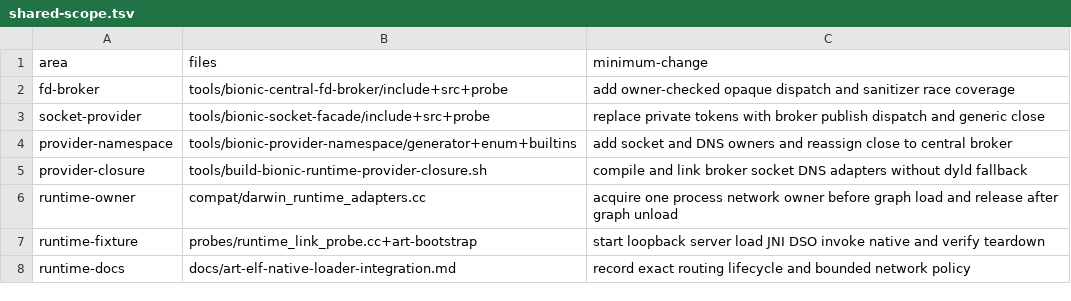
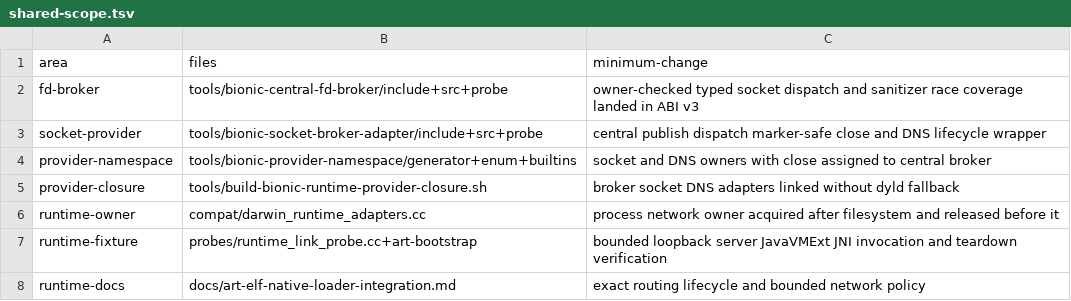
Before and after one commit to hahnlee/artm, a TSV file: darwin-art/tools/bionic-network-runtime-integration/manifests/shared-scope.tsv, drawn as a sheet.

Commit message:
test(runtime): execute guest loopback networking

```diff
--- a/darwin-art/tools/bionic-network-runtime-integration/manifests/shared-scope.tsv
+++ b/darwin-art/tools/bionic-network-runtime-integration/manifests/shared-scope.tsv
@@ -1,8 +1,8 @@
 area	files	minimum-change
-fd-broker	tools/bionic-central-fd-broker/include+src+probe	add owner-checked opaque dispatch and sanitizer race coverage
-socket-provider	tools/bionic-socket-facade/include+src+probe	replace private tokens with broker publish dispatch and generic close
-provider-namespace	tools/bionic-provider-namespace/generator+enum+builtins	add socket and DNS owners and reassign close to central broker
-provider-closure	tools/build-bionic-runtime-provider-closure.sh	compile and link broker socket DNS adapters without dyld fallback
-runtime-owner	compat/darwin_runtime_adapters.cc	acquire one process network owner before graph load and release after graph unload
-runtime-fixture	probes/runtime_link_probe.cc+art-bootstrap	start loopback server load JNI DSO invoke native and verify teardown
-runtime-docs	docs/art-elf-native-loader-integration.md	record exact routing lifecycle and bounded network policy
+fd-broker	tools/bionic-central-fd-broker/include+src+probe	owner-checked typed socket dispatch and sanitizer race coverage landed in ABI v3
+socket-provider	tools/bionic-socket-broker-adapter/include+src+probe	central publish dispatch marker-safe close and DNS lifecycle wrapper
+provider-namespace	tools/bionic-provider-namespace/generator+enum+builtins	socket and DNS owners with close assigned to central broker
+provider-closure	tools/build-bionic-runtime-provider-closure.sh	broker socket DNS adapters linked without dyld fallback
+runtime-owner	compat/darwin_runtime_adapters.cc	process network owner acquired after filesystem and released before it
+runtime-fixture	probes/runtime_link_probe.cc+art-bootstrap	bounded loopback server JavaVMExt JNI invocation and teardown verification
+runtime-docs	docs/art-elf-native-loader-integration.md	exact routing lifecycle and bounded network policy
```
Also changed, not shown: 8 other files.
